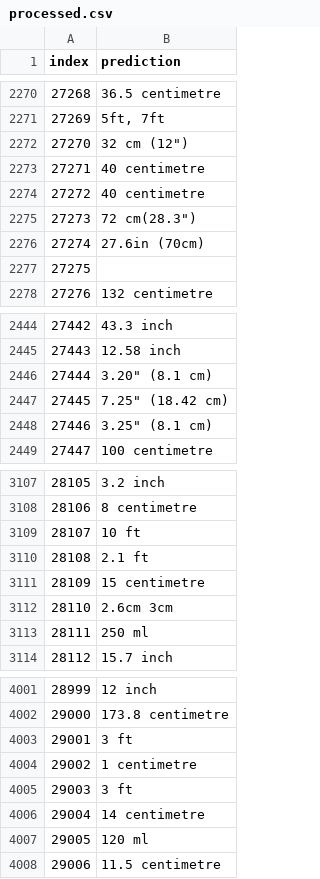
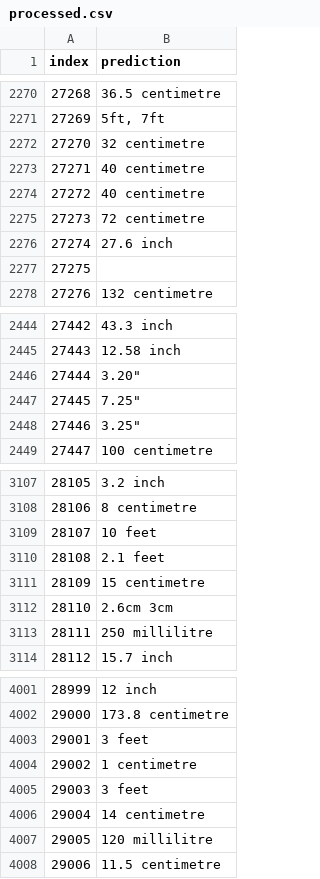
Before and after one commit to dhzdhd/vlm-measurement-detection, a CSV file: app/result/processed.csv, drawn as a sheet; only a part is shown, gaps mark what is left out; the diff covers the shown part only.

```diff
--- a/app/result/processed.csv
+++ b/app/result/processed.csv
@@ -2271,7 +2271,7 @@ index,prediction
 27269,"5ft, 7ft"
-27270,"32 cm (12"")"
+27270,32 centimetre
 27271,40 centimetre
 27272,40 centimetre
-27273,"72 cm(28.3"")"
-27274,27.6in (70cm)
+27273,72 centimetre
+27274,27.6 inch
 27275,
@@ -2445,5 +2445,5 @@ index,prediction
 27443,12.58 inch
-27444,"3.20"" (8.1 cm)"
-27445,"7.25"" (18.42 cm)"
-27446,"3.25"" (8.1 cm)"
+27444,"3.20"""
+27445,"7.25"""
+27446,"3.25"""
 27447,100 centimetre
@@ -3108,7 +3108,7 @@ index,prediction
 28106,8 centimetre
-28107,10 ft
-28108,2.1 ft
+28107,10 feet
+28108,2.1 feet
 28109,15 centimetre
 28110,2.6cm 3cm
-28111,250 ml
+28111,250 millilitre
 28112,15.7 inch
@@ -4002,7 +4002,7 @@ index,prediction
 29000,173.8 centimetre
-29001,3 ft
+29001,3 feet
 29002,1 centimetre
-29003,3 ft
+29003,3 feet
 29004,14 centimetre
-29005,120 ml
+29005,120 millilitre
 29006,11.5 centimetre
```
Also changed, not shown: 163 edited cells elsewhere in this file, 1 other file.
